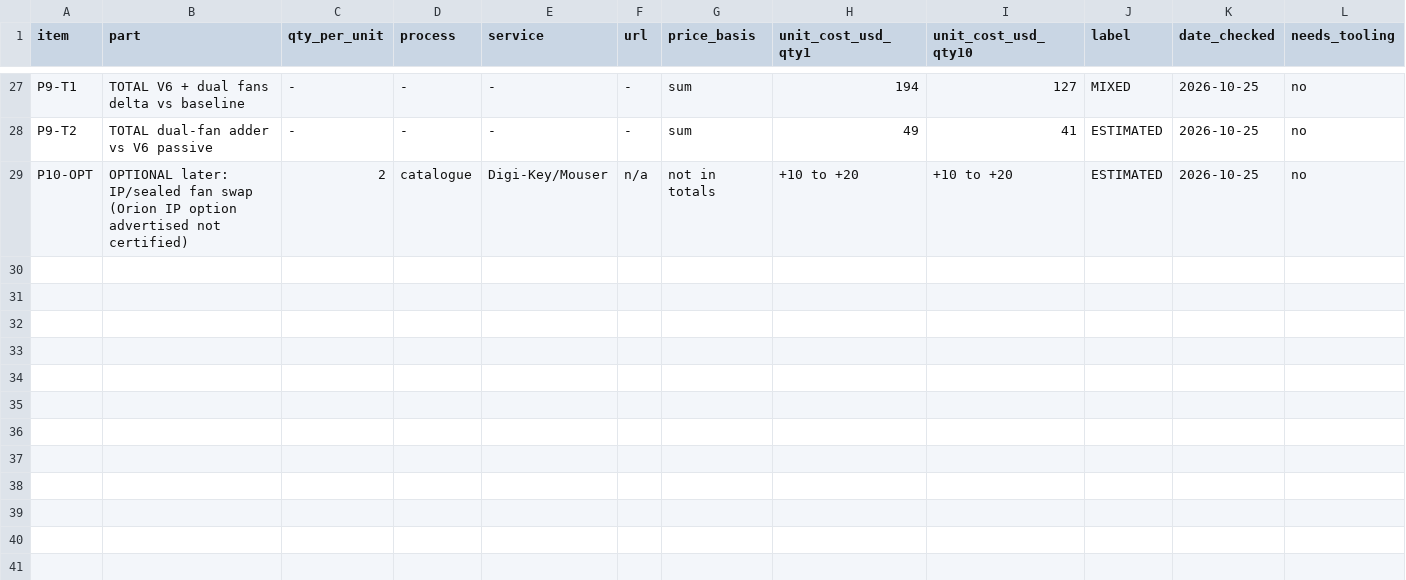
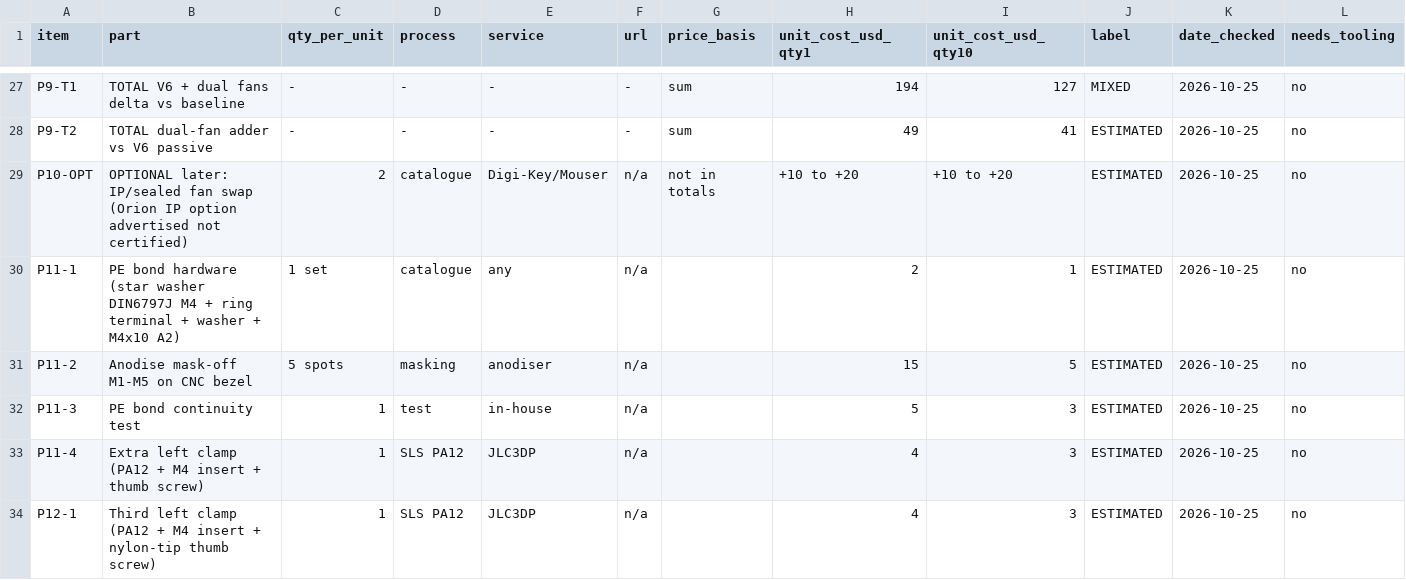
Before and after one commit to Ethan-Poag/blackstart, a CSV file: mechanical/enclosure/v3/PARTS_COSTED.csv, drawn as a sheet; only a part is shown, gaps mark what is left out.

Commit message:
enclosure v3 phase 11-12: H4 bezel-PE bond (PE_BOND.md, pe_bond part, masks, bond test), left wall y15-105 solid (1.000), three left clamps y5/116/178 (CLAMP_RETENTION.md), PP film dropped, leads clipped <=1.0 mm, creepage check

```diff
--- a/mechanical/enclosure/v3/PARTS_COSTED.csv
+++ b/mechanical/enclosure/v3/PARTS_COSTED.csv
@@ -29 +29,6 @@ P9-T2,TOTAL dual-fan adder vs V6 passive,-,-,-,-,sum,49,41,ESTIMATED,2026-10-25,
 P10-OPT,OPTIONAL later: IP/sealed fan swap (Orion IP option advertised not certified),2,catalogue,Digi-Key/Mouser,n/a,not in totals,+10 to +20,+10 to +20,ESTIMATED,2026-10-25,no
+P11-1,PE bond hardware (star washer DIN6797J M4 + ring terminal + washer + M4x10 A2),1 set,catalogue,any,n/a,,2,1,ESTIMATED,2026-10-25,no
+P11-2,Anodise mask-off M1-M5 on CNC bezel,5 spots,masking,anodiser,n/a,,15,5,ESTIMATED,2026-10-25,no
+P11-3,PE bond continuity test,1,test,in-house,n/a,,5,3,ESTIMATED,2026-10-25,no
+P11-4,Extra left clamp (PA12 + M4 insert + thumb screw),1,SLS PA12,JLC3DP,n/a,,4,3,ESTIMATED,2026-10-25,no
+P12-1,Third left clamp (PA12 + M4 insert + nylon-tip thumb screw),1,SLS PA12,JLC3DP,n/a,,4,3,ESTIMATED,2026-10-25,no
```
Also changed, not shown: 44 other files.
